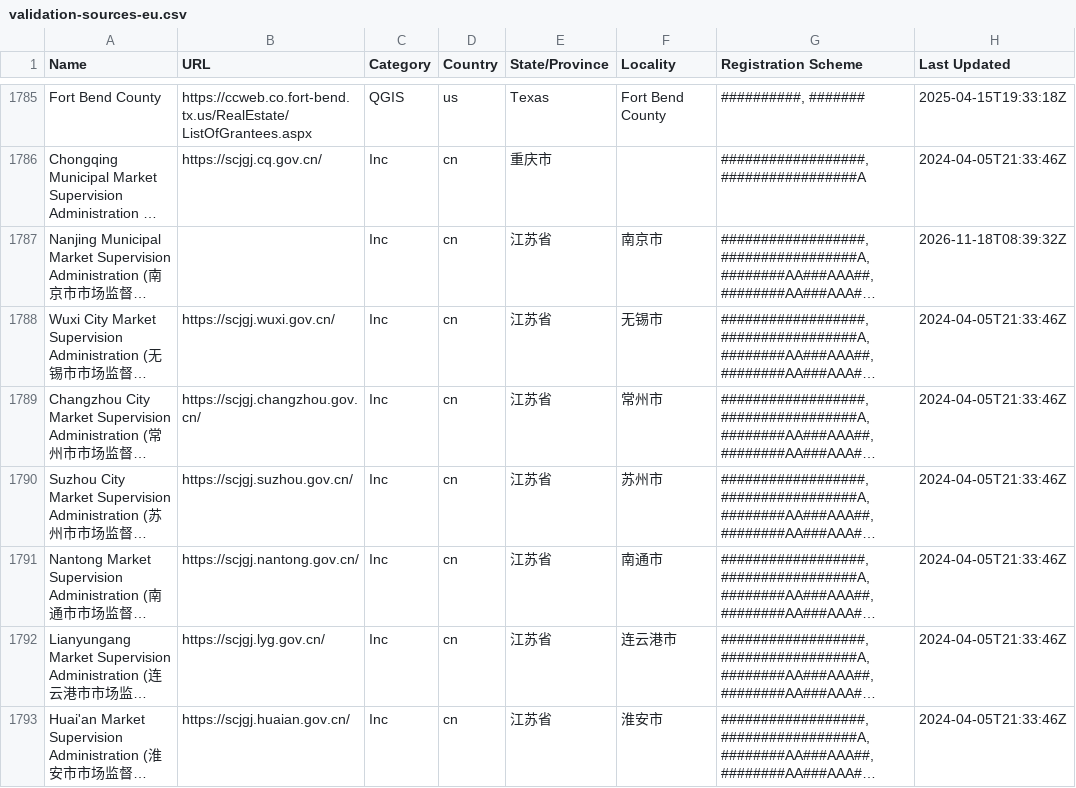
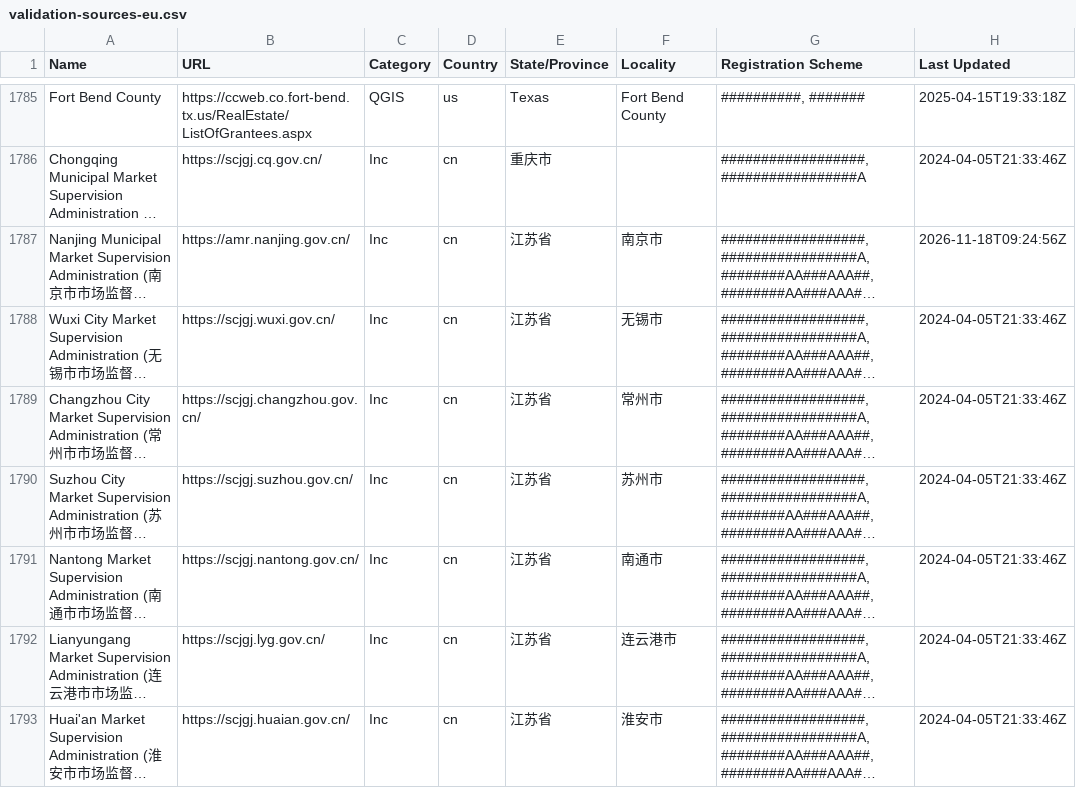
Before and after one commit to digicert/reports, a CSV file: validation-sources-eu/validation-sources-eu.csv, drawn as a sheet; only a part is shown, gaps mark what is left out; long unchanged cells end in …; the diff names each change by its address in the sheet, - before the commit and + after, or states it on an @@ line.

Commit message:
update validation sources csv

```diff
--- a/validation-sources-eu/validation-sources-eu.csv
+++ b/validation-sources-eu/validation-sources-eu.csv
-B1787 (URL): (empty)
+B1787 (URL): https://amr.nanjing.gov.cn/
-H1787 (Last Updated): 2026-11-18T08:39:32Z
+H1787 (Last Updated): 2026-11-18T09:24:56Z
```
